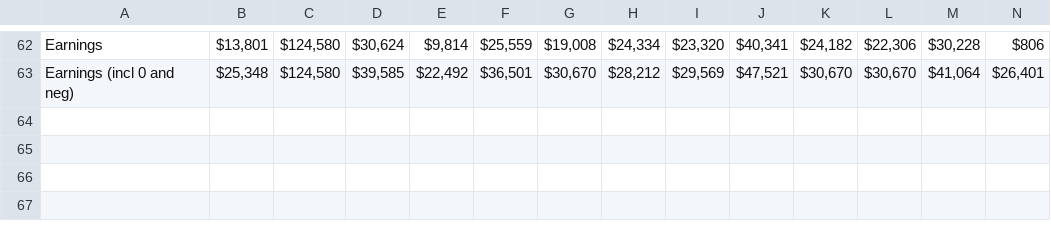
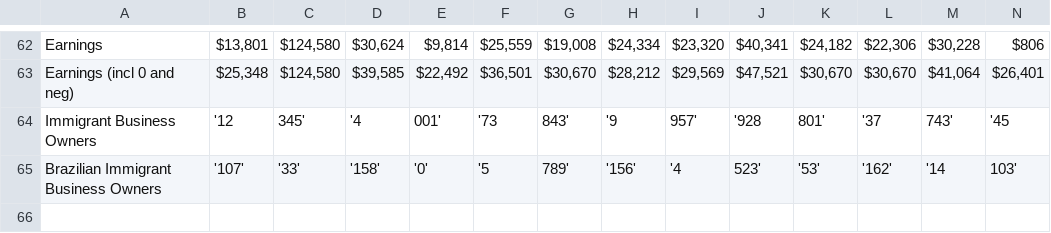
Before and after one commit to bpda-research-division/brazilian-population-app-digaai, a CSV file: resources/all_data.csv, drawn as a sheet; only a part is shown, gaps mark what is left out; rows hold the shown columns only; the diff names each change by its address in the sheet, - before the commit and + after, or states it on an @@ line.

Commit message:
added business owners

```diff
--- a/resources/all_data.csv
+++ b/resources/all_data.csv
+row 64: Immigrant Business Owners | '12 | 345' | '4 | 001' | '73 | 843' | '9 | 957' | '928 | 801' | '37 | 743' | '45
+row 65: Brazilian Immigrant Business Owners | '107' | '33' | '158' | '0' | '5 | 789' | '156' | '4 | 523' | '53' | '162' | '14 | 103'
+row 66: (empty)
```
Also changed, not shown: 1 other file.
